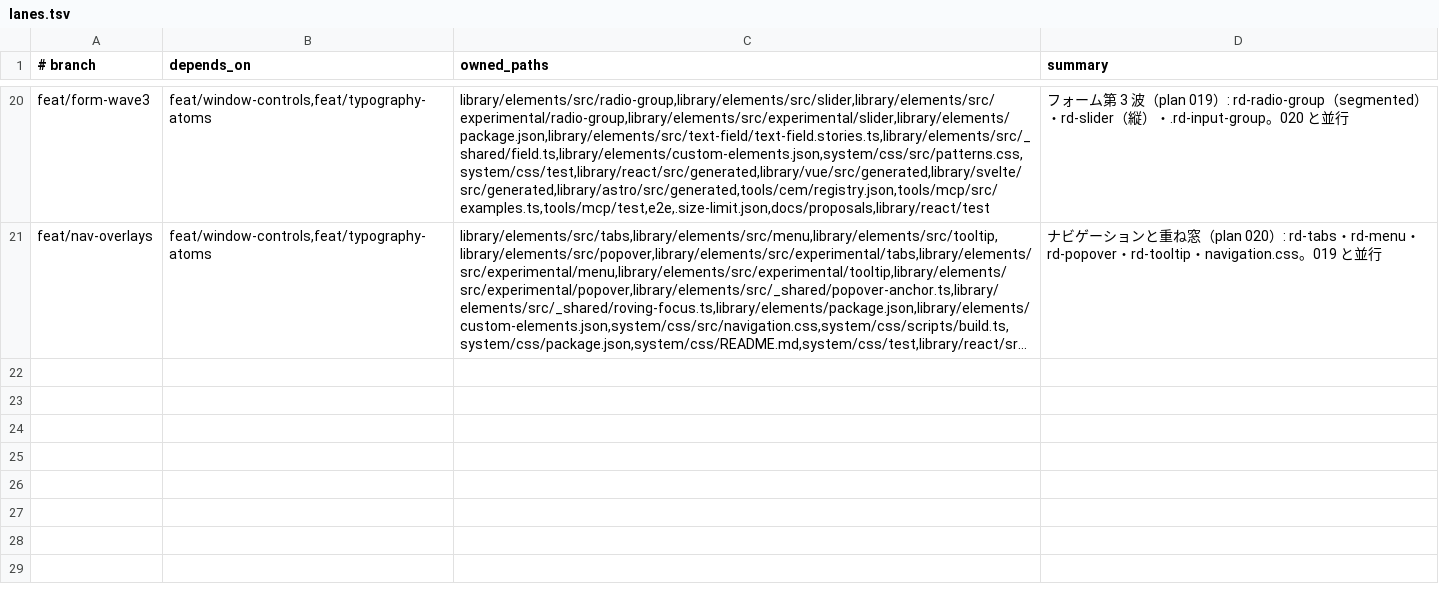
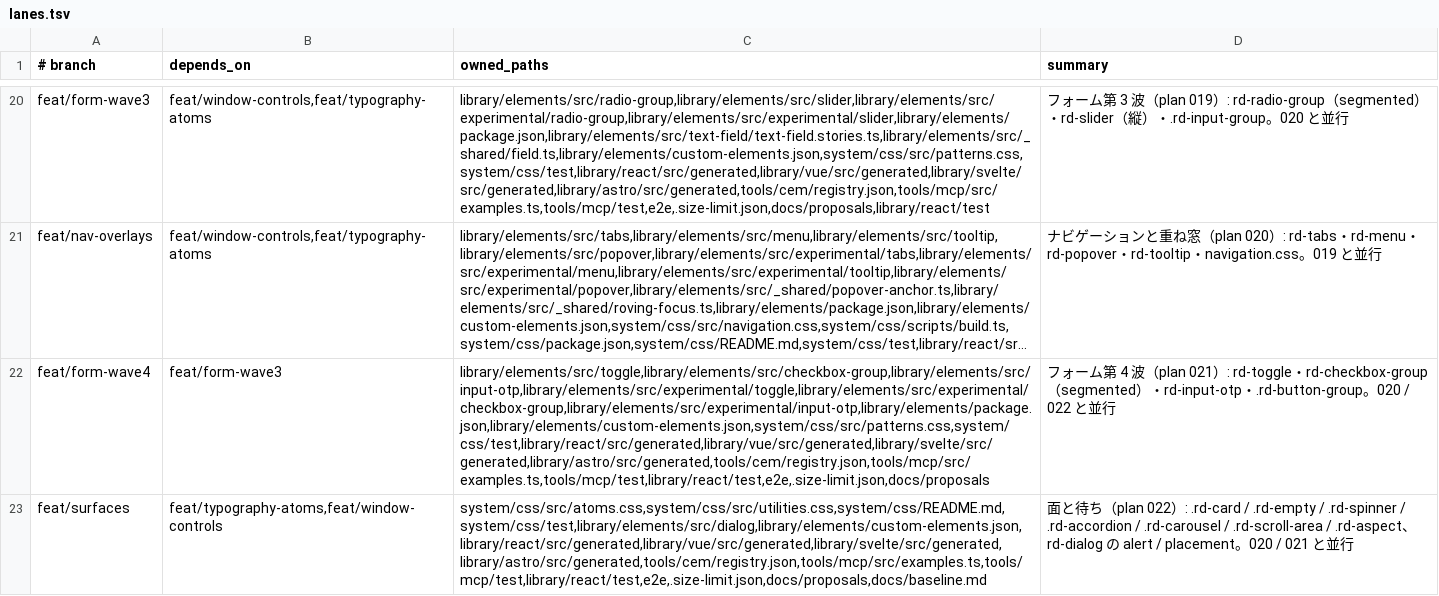
Before and after one commit to RimlTempest/riml-ds, a TSV file: scripts/lanes.tsv, drawn as a sheet; only a part is shown, gaps mark what is left out; long unchanged cells end in …; the diff names each change by its address in the sheet, - before the commit and + after, or states it on an @@ line.

```diff
--- a/scripts/lanes.tsv
+++ b/scripts/lanes.tsv
+row 22: feat/form-wave4 | feat/form-wave3 | library/elements/src/toggle,library/elements/src/checkbox-group,library/elements/src/input-otp,library/elements/src/experimental/toggle,library/elements/src/experimental/checkbox-group,library/elements/src/experimental/input-otp,library/elements/package.json,library/elements/custom-elements.json,system/css/src/patterns.css,system/css/test,library/react/src/generated,library/vue/src/generated,library/svelte/src/generated,library/astro/src/generated,tools/cem/registry.json,tools/mcp/src/examples.ts,tools/mcp/test,library/react/test,e2e,.size-limit.json,docs/proposals | フォーム第 4 波（plan 021）: rd-toggle・rd-checkbox-group（segmented）・rd-input-otp・.rd-button-group。020 / 022 と並行
+row 23: feat/surfaces | feat/typography-atoms,feat/window-controls | system/css/src/atoms.css,system/css/src/utilities.css,system/css/README.md,system/css/test,library/elements/src/dialog,library/elements/custom-elements.json,library/react/src/generated,library/vue/src/generated,library/svelte/src/generated,library/astro/src/generated,tools/cem/registry.json,tools/mcp/src/examples.ts,tools/mcp/test,library/react/test,e2e,.size-limit.json,docs/proposals,docs/baseline.md | 面と待ち（plan 022）: .rd-card / .rd-empty / .rd-spinner / .rd-accordion / .rd-carousel / .rd-scroll-area / .rd-aspect、rd-dialog の alert / placement。020 / 021 と並行
```
Also changed, not shown: 3 other files.
